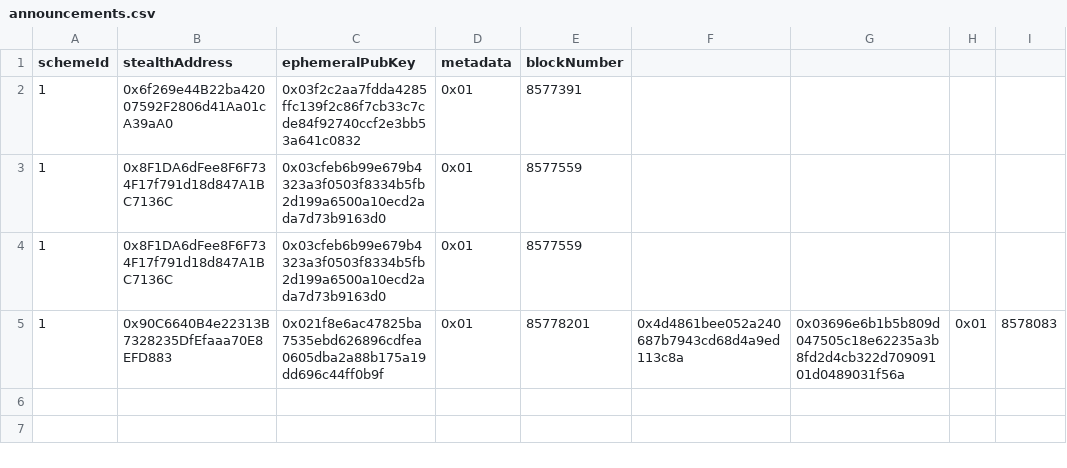
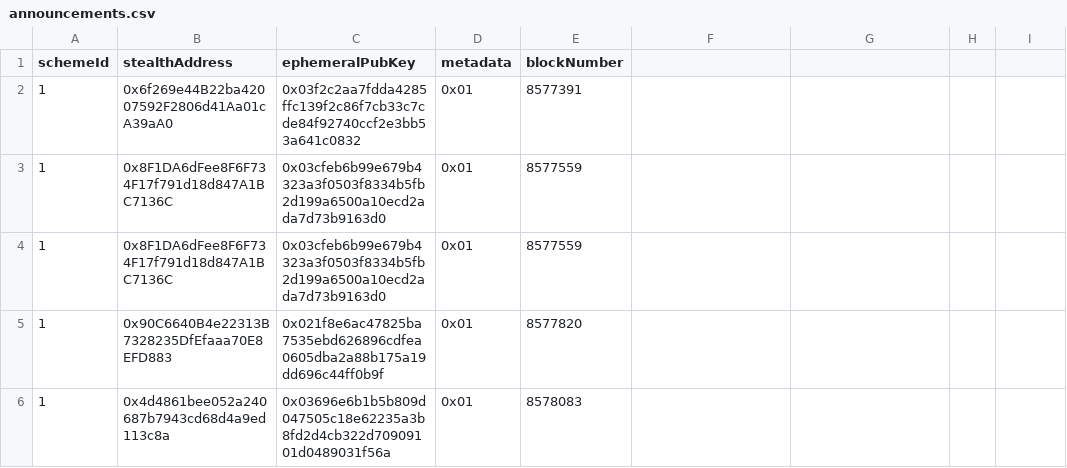
Before and after one commit to nerolation/stealth-announcements, a CSV file: announcements.csv, drawn as a sheet.

Commit message:
update progress

```diff
--- a/announcements.csv
+++ b/announcements.csv
@@ -4,2 +4,3 @@ schemeId,stealthAddress,ephemeralPubKey,metadata,blockNumber
 1,0x8F1DA6dFee8F6F734F17f791d18d847A1BC7136C,0x03cfeb6b99e679b4323a3f0503f8334b5fb2d199a6500a10ecd2ada7d73b9163d0,0x01,8577559
-1,0x90C6640B4e22313B7328235DfEfaaa70E8EFD883,0x021f8e6ac47825ba7535ebd626896cdfea0605dba2a88b175a19dd696c44ff0b9f,0x01,85778201,0x4d4861bee052a240687b7943cd68d4a9ed113c8a,0x03696e6b1b5b809d047505c18e62235a3b8fd2d4cb322d70909101d0489031f56a,0x01,8578083
+1,0x90C6640B4e22313B7328235DfEfaaa70E8EFD883,0x021f8e6ac47825ba7535ebd626896cdfea0605dba2a88b175a19dd696c44ff0b9f,0x01,8577820
+1,0x4d4861bee052a240687b7943cd68d4a9ed113c8a,0x03696e6b1b5b809d047505c18e62235a3b8fd2d4cb322d70909101d0489031f56a,0x01,8578083
```
